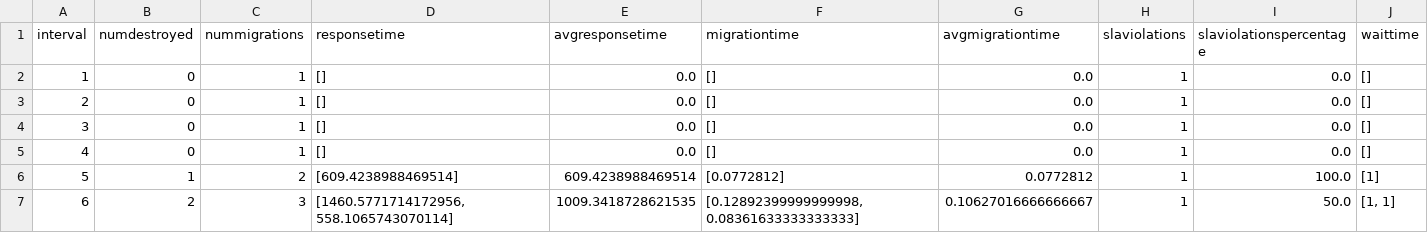
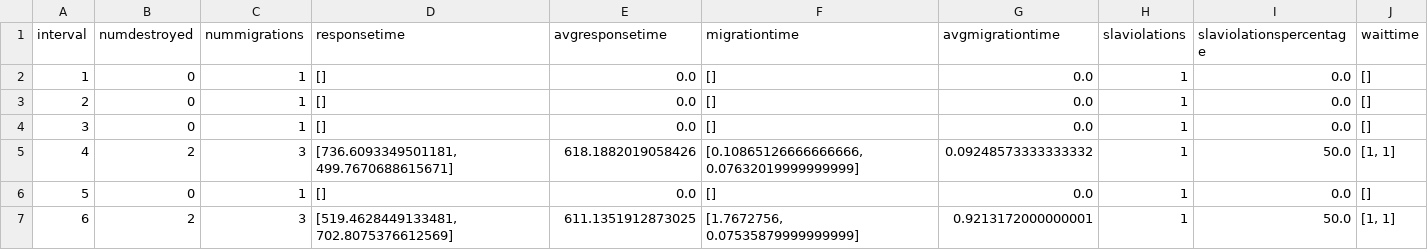
Before and after one commit to brunofaria1322/COSCO, a CSV file: logs/MyFog_MyAzure2019Workload_5_6_30_10000_300_1/metrics_with_interval.csv, drawn as a sheet.

```diff
--- a/logs/MyFog_MyAzure2019Workload_5_6_30_10000_300_1/metrics_with_interval.csv
+++ b/logs/MyFog_MyAzure2019Workload_5_6_30_10000_300_1/metrics_with_interval.csv
@@ -4,4 +4,4 @@ interval,numdestroyed,nummigrations,responsetime,avgresponsetime,migrationtime,a
 3,0,1,[],0.0,[],0.0,1,0.0,[]
-4,0,1,[],0.0,[],0.0,1,0.0,[]
-5,1,2,[609.4238988469514],609.4238988469514,[0.0772812],0.0772812,1,100.0,[1]
-6,2,3,"[1460.5771714172956, 558.1065743070114]",1009.3418728621535,"[0.12892399999999998, 0.08361633333333333]",0.10627016666666667,1,50.0,"[1, 1]"
+4,2,3,"[736.6093349501181, 499.7670688615671]",618.1882019058426,"[0.10865126666666666, 0.07632019999999999]",0.09248573333333332,1,50.0,"[1, 1]"
+5,0,1,[],0.0,[],0.0,1,0.0,[]
+6,2,3,"[519.4628449133481, 702.8075376612569]",611.1351912873025,"[1.7672756, 0.07535879999999999]",0.9213172000000001,1,50.0,"[1, 1]"
```
Also changed, not shown: logs/MyFog_MyAzure2019Workload_5_6_30_10000_300_1/activecontainerinfo_with_interval.csv, logs/MyFog_MyAzure2019Workload_5_6_30_10000_300_1/allcontainerinfo_with_interval.csv, 18 other files.
